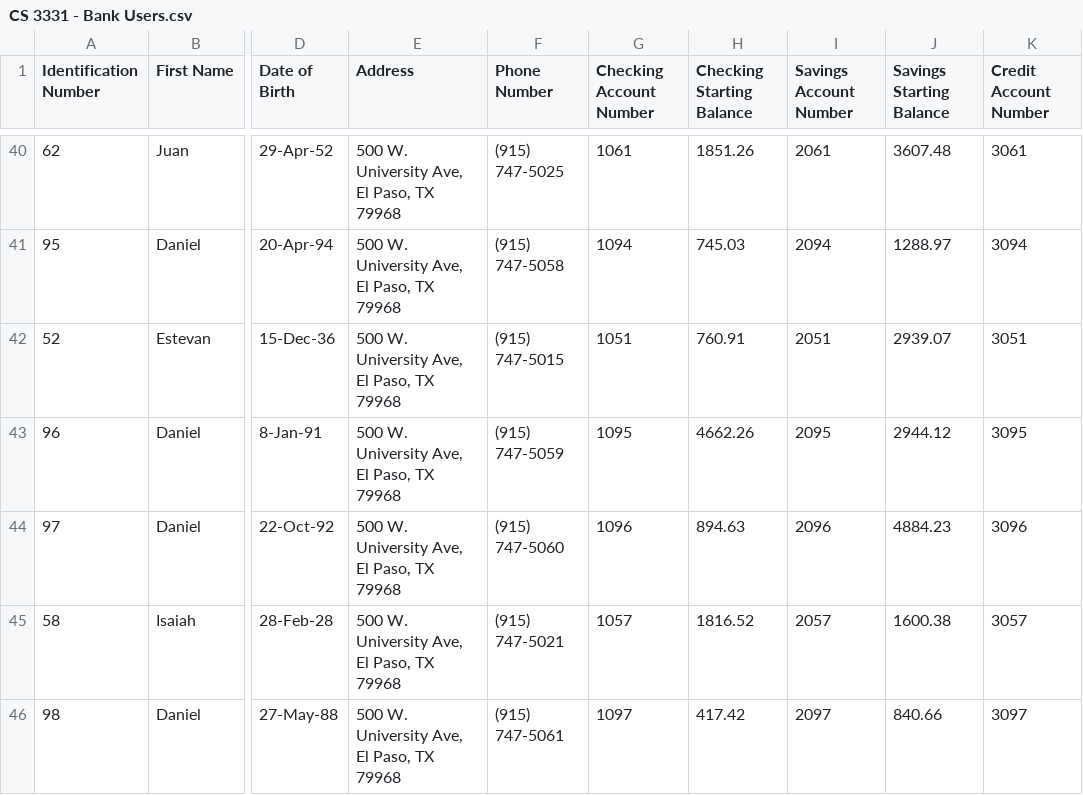
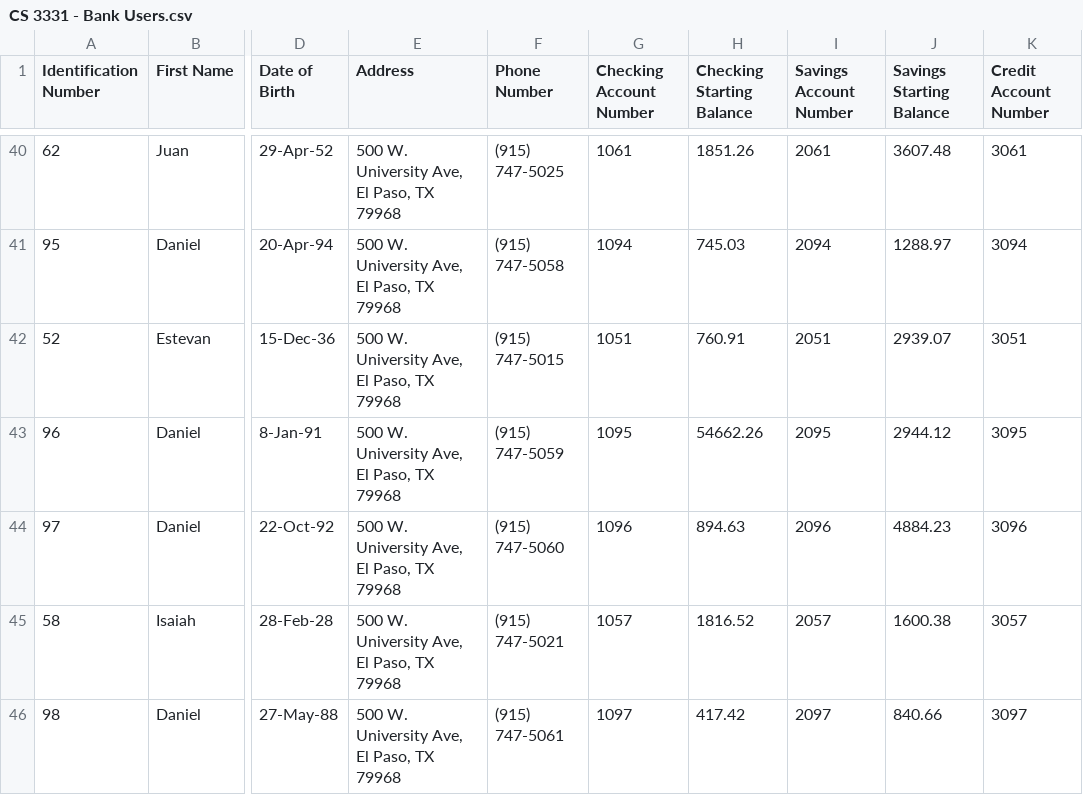
Before and after one commit to danielcfuentes/RETRY_part2_bank_system, a CSV file: CS 3331 - Bank Users.csv, drawn as a sheet; only a part is shown, gaps mark what is left out; the diff names each change by its address in the sheet, - before the commit and + after, or states it on an @@ line.

```diff
--- a/CS 3331 - Bank Users.csv
+++ b/CS 3331 - Bank Users.csv
-H43 (Checking Starting Balance): 4662.26
+H43 (Checking Starting Balance): 54662.26
```
Also changed, not shown: 8 other files.
